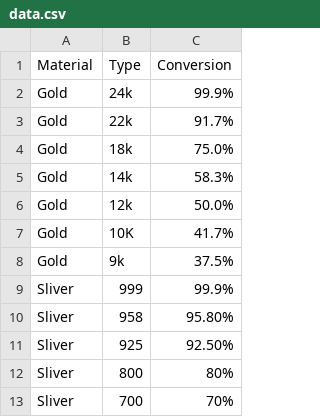
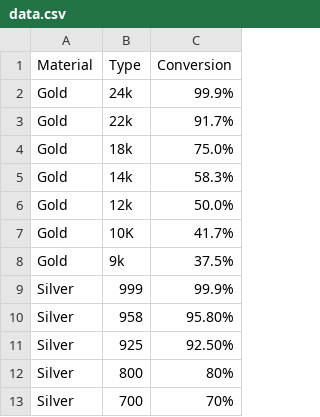
Before and after one commit to gurt9466/JewelryPricingApp, a CSV file: app/src/main/res/raw/data.csv, drawn as a sheet.

Commit message:
csv

```diff
--- a/app/src/main/res/raw/data.csv
+++ b/app/src/main/res/raw/data.csv
@@ -8,6 +8,6 @@ Gold,               10K,            41.7%
 Gold,               9k,             37.5%
-Sliver,             999,            99.9%
-Sliver,             958,            95.80%
-Sliver,             925,            92.50%
-Sliver,             800,            80%
-Sliver,             700,            70%
+Silver,             999,            99.9%
+Silver,             958,            95.80%
+Silver,             925,            92.50%
+Silver,             800,            80%
+Silver,             700,            70%
```
